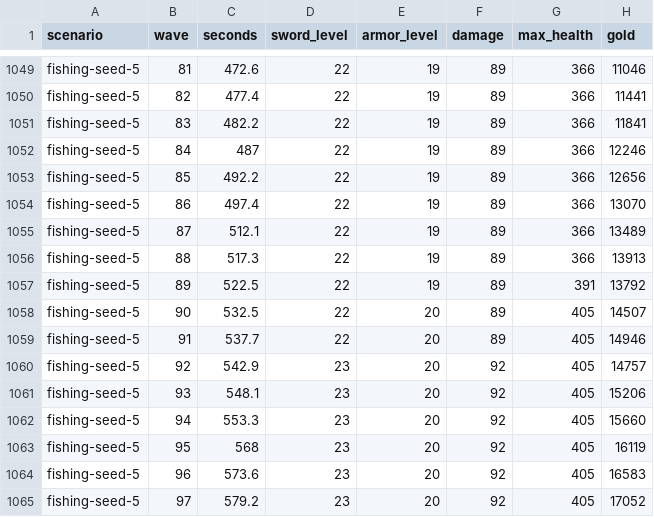
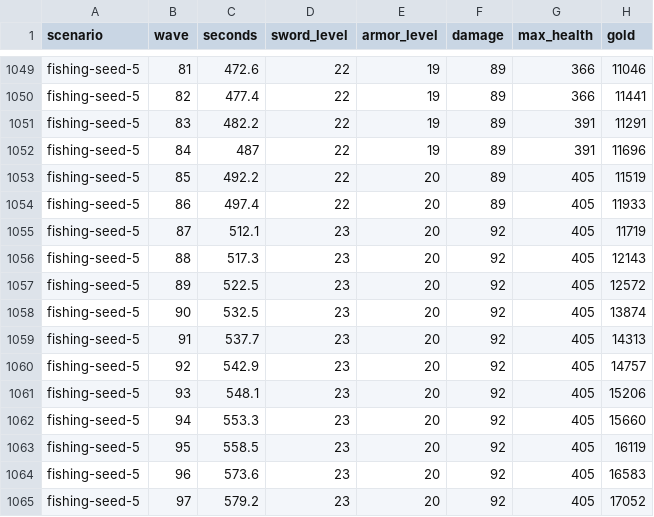
Before and after one commit to Elusivedamir/hrabrolap, a CSV file: qa/balance-waves.csv, drawn as a sheet; only a part is shown, gaps mark what is left out; the diff covers the shown part only.

```diff
--- a/qa/balance-waves.csv
+++ b/qa/balance-waves.csv
@@ -1050,11 +1050,11 @@ fishing-seed-5,81,472.6,22,19,89,366,11046
 fishing-seed-5,82,477.4,22,19,89,366,11441
-fishing-seed-5,83,482.2,22,19,89,366,11841
-fishing-seed-5,84,487,22,19,89,366,12246
-fishing-seed-5,85,492.2,22,19,89,366,12656
-fishing-seed-5,86,497.4,22,19,89,366,13070
-fishing-seed-5,87,512.1,22,19,89,366,13489
-fishing-seed-5,88,517.3,22,19,89,366,13913
-fishing-seed-5,89,522.5,22,19,89,391,13792
-fishing-seed-5,90,532.5,22,20,89,405,14507
-fishing-seed-5,91,537.7,22,20,89,405,14946
+fishing-seed-5,83,482.2,22,19,89,391,11291
+fishing-seed-5,84,487,22,19,89,391,11696
+fishing-seed-5,85,492.2,22,20,89,405,11519
+fishing-seed-5,86,497.4,22,20,89,405,11933
+fishing-seed-5,87,512.1,23,20,92,405,11719
+fishing-seed-5,88,517.3,23,20,92,405,12143
+fishing-seed-5,89,522.5,23,20,92,405,12572
+fishing-seed-5,90,532.5,23,20,92,405,13874
+fishing-seed-5,91,537.7,23,20,92,405,14313
 fishing-seed-5,92,542.9,23,20,92,405,14757
@@ -1062,3 +1062,3 @@ fishing-seed-5,93,548.1,23,20,92,405,15206
 fishing-seed-5,94,553.3,23,20,92,405,15660
-fishing-seed-5,95,568,23,20,92,405,16119
+fishing-seed-5,95,558.5,23,20,92,405,16119
 fishing-seed-5,96,573.6,23,20,92,405,16583
```
Also changed, not shown: 7 added rows, 7 removed rows and 41 edited cells elsewhere in this file, 7 other files.
